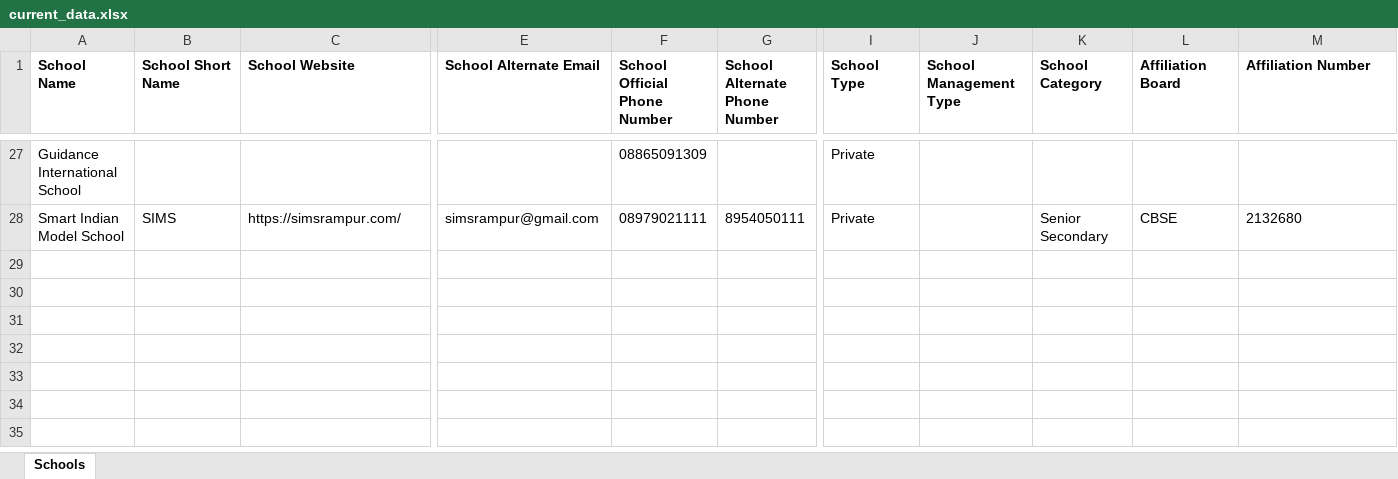
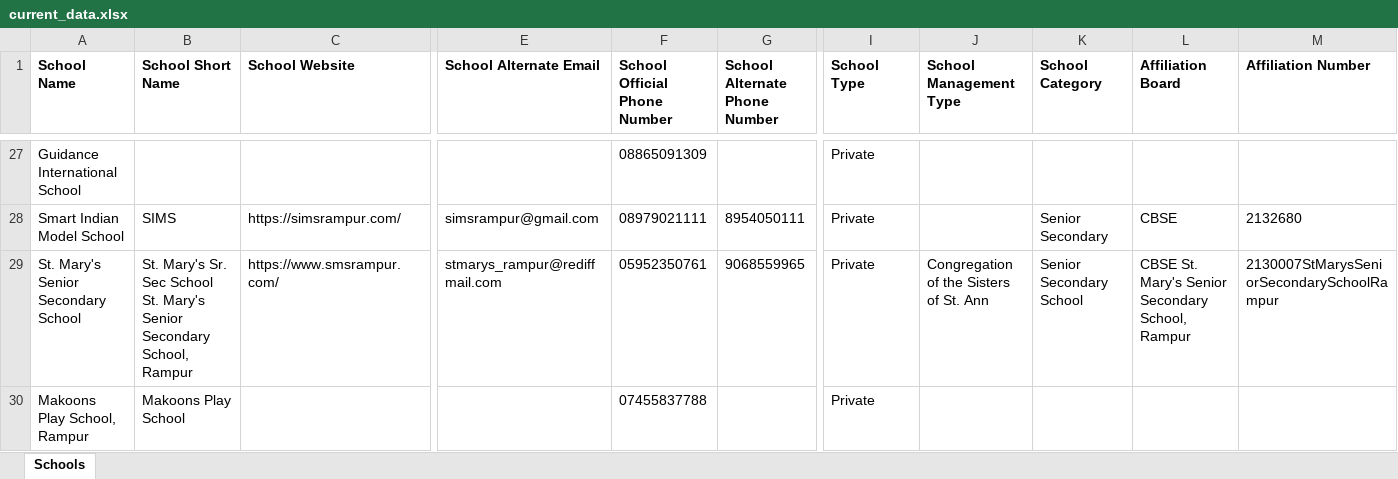
Before and after one commit to anandsagar6/School_Data_Scraper, an Excel workbook: Excel_Data/current_data.xlsx, sheet Schools, drawn as a sheet; only a part is shown, gaps mark what is left out; values as stored, in another font and other column widths than the file's, no borders; rows hold the shown columns only; the diff names each change by its address in the sheet, - before the commit and + after, or states it on an @@ line.

Commit message:
school data: school saved in Rampur (rank 10/10)

```diff
--- a/Excel_Data/current_data.xlsx (sheet Schools)
+++ b/Excel_Data/current_data.xlsx (sheet Schools)
+row 29: St. Mary's Senior Secondary School | St. Mary's Sr. Sec School St. Mary's Senior Secondary School, Rampur | https://www.smsrampur.com/ | stmarys_rampur@rediffmail.com | 05952350761 | 9068559965 | Private | Congregation of the Sisters of St. Ann | Senior Secondary School | CBSE St. Mary's Senior Secondary School, Rampur | 2130007StMarysSeniorSecondarySchoolRampur
+row 30: Makoons Play School, Rampur | Makoons Play School |  |  | 07455837788 |  | Private
```
Also changed, not shown: Excel_Data/master_data.xlsx, Temp_Data/Uttar_Pradesh_Rampur_temporary_schools.xlsx, 1 other file.
